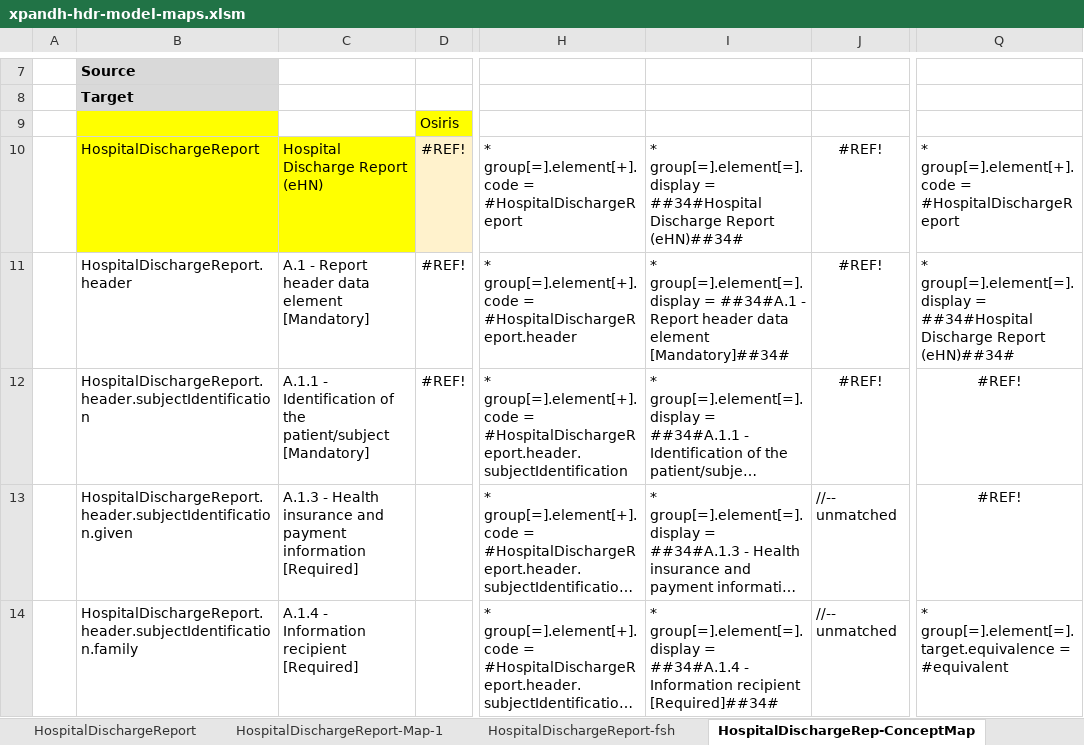
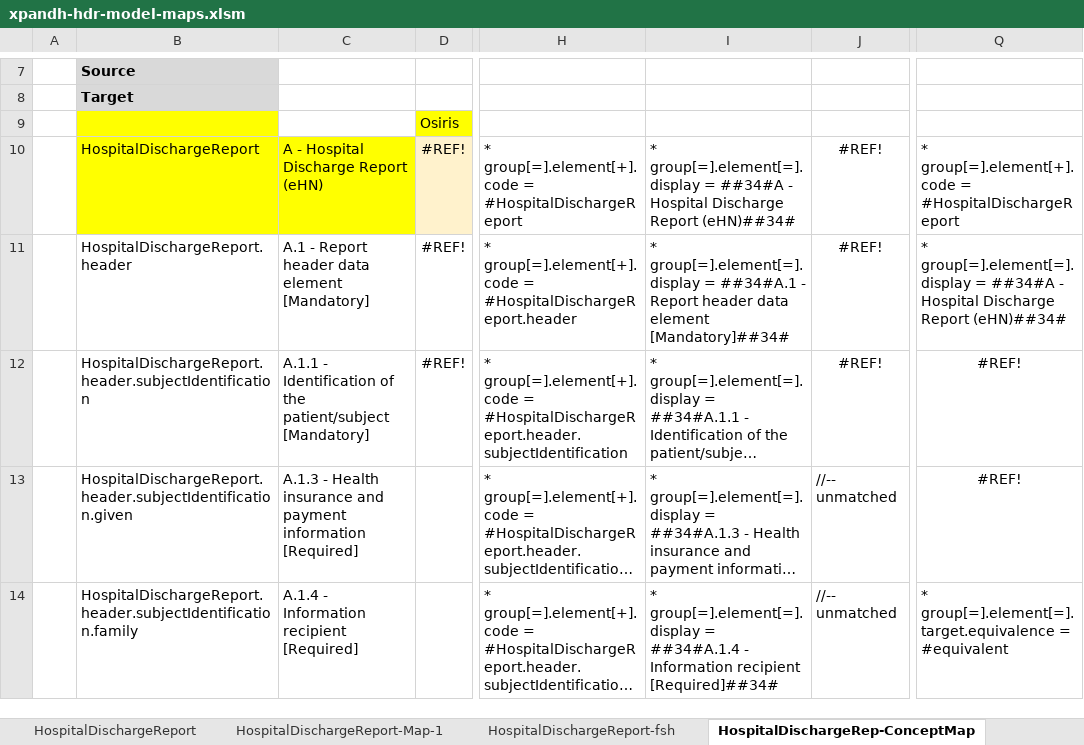
Before and after one commit to hl7-eu/xpandh-hdr, an Excel workbook: src-models/xpandh-hdr-model-maps.xlsm, sheet HospitalDischargeRep-ConceptMap, drawn as a sheet; only a part is shown, gaps mark what is left out; long unchanged cells end in …; values as stored, in another font and other column widths than the file's, no borders; the diff names each change by its address in the sheet, - before the commit and + after, or states it on an @@ line.

```diff
--- a/src-models/xpandh-hdr-model-maps.xlsm (sheet HospitalDischargeRep-ConceptMap)
+++ b/src-models/xpandh-hdr-model-maps.xlsm (sheet HospitalDischargeRep-ConceptMap)
-C10: Hospital Discharge Report (eHN)
+C10: A - Hospital Discharge Report (eHN)
-I10: …group[=].element[=].display = ##34#Hospital Discharge Report…
+I10: …group[=].element[=].display = ##34#A - Hospital Discharge Report…
-Q11: …group[=].element[=].display = ##34#Hospital Discharge Report…
+Q11: …group[=].element[=].display = ##34#A - Hospital Discharge Report…
```
Also changed, not shown: sheet Encounter-CM-fsh, sheet HospitalDischargeReport, sheet Encounter-ConceptMap-1, sheet HospitalDischargeReport-CM-fsh, sheet HospitalDischargeReport-fsh, 9 other files.
